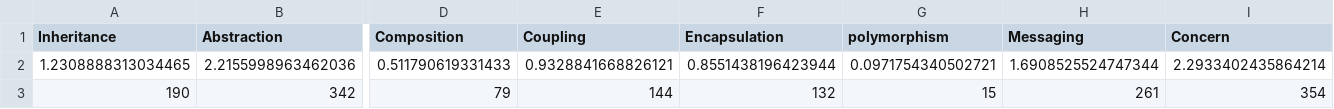
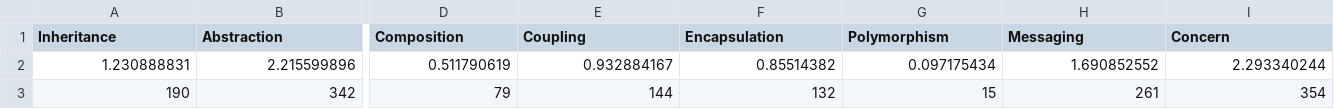
Before and after one commit to GitUser019203/COMPSCI_520_Final_Project, a CSV file: Python/IssueRefactoringDocCalculator/refactoring_motivations_internal_qas.csv, drawn as a sheet; only a part is shown, gaps mark what is left out; removed rows and columns are numbered as before the commit, all else as after; rows hold the shown columns only; the diff names each change by its address in the sheet, - before the commit and + after, or states it on an @@ line.

```diff
--- a/Python/IssueRefactoringDocCalculator/refactoring_motivations_internal_qas.csv
+++ b/Python/IssueRefactoringDocCalculator/refactoring_motivations_internal_qas.csv
-G1: polymorphism
+G1: Polymorphism
-row 2: 1.2308888313034465 | 2.2155998963462036 | 0.511790619331433 | 0.9328841668826121 | 0.8551438196423944 | 0.0971754340502721 | 1.6908525524747344 | 2.2933402435864214
+row 2: 1.230888831 | 2.215599896 | 0.511790619 | 0.932884167 | 0.85514382 | 0.097175434 | 1.690852552 | 2.293340244
```
Also changed, not shown: 9 other files.
